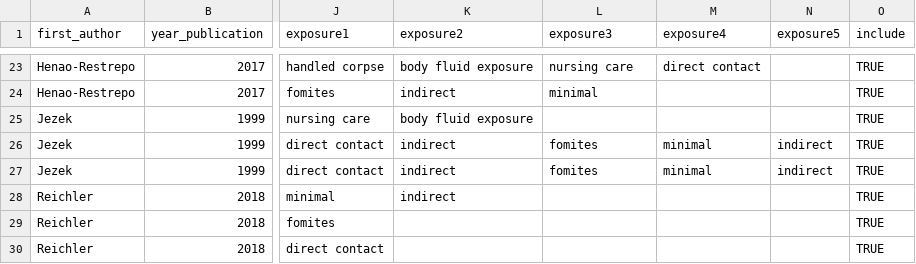
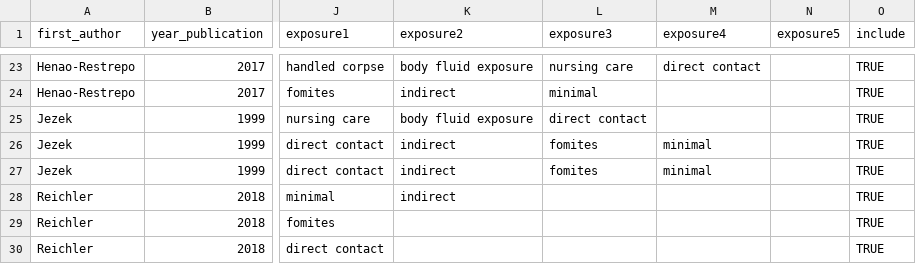
Before and after one commit to ginacuomo/bvd-contacts, a CSV file: data/data-derived/exposures-mapped.csv, drawn as a sheet; only a part is shown, gaps mark what is left out; the diff names each change by its address in the sheet, - before the commit and + after, or states it on an @@ line.

```diff
--- a/data/data-derived/exposures-mapped.csv
+++ b/data/data-derived/exposures-mapped.csv
-L25 (exposure3): (empty)
+L25 (exposure3): direct contact
-N26:N27 (exposure5): indirect
+N26:N27 (exposure5): (empty)
```
Also changed, not shown: 2 other files.
